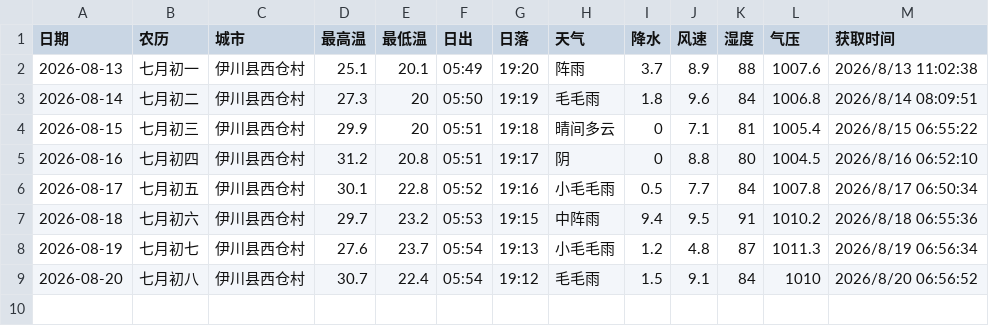
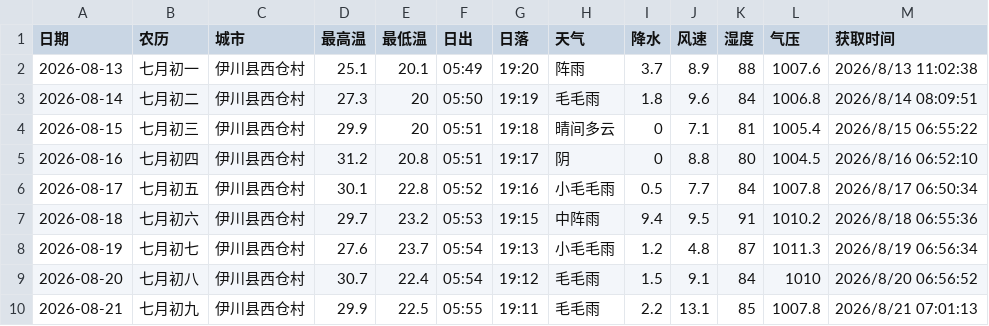
Before and after one commit to lzb833/weather, a CSV file: weather.csv, drawn as a sheet.

```diff
--- a/weather.csv
+++ b/weather.csv
@@ -9 +9,2 @@
 2026-08-20	七月初八	伊川县西仓村	30.7	22.4	05:54	19:12	毛毛雨	1.5	9.1	84	1010	2026/8/20 06:56:52
+2026-08-21	七月初九	伊川县西仓村	29.9	22.5	05:55	19:11	毛毛雨	2.2	13.1	85	1007.8	2026/8/21 07:01:13
```
